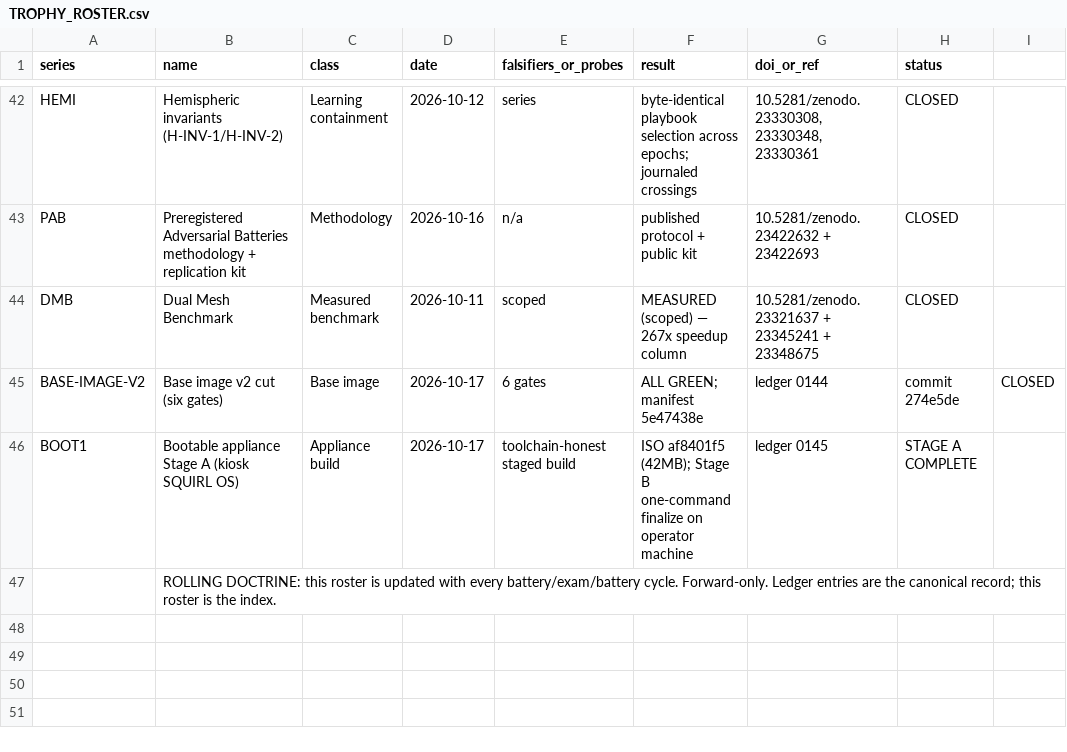
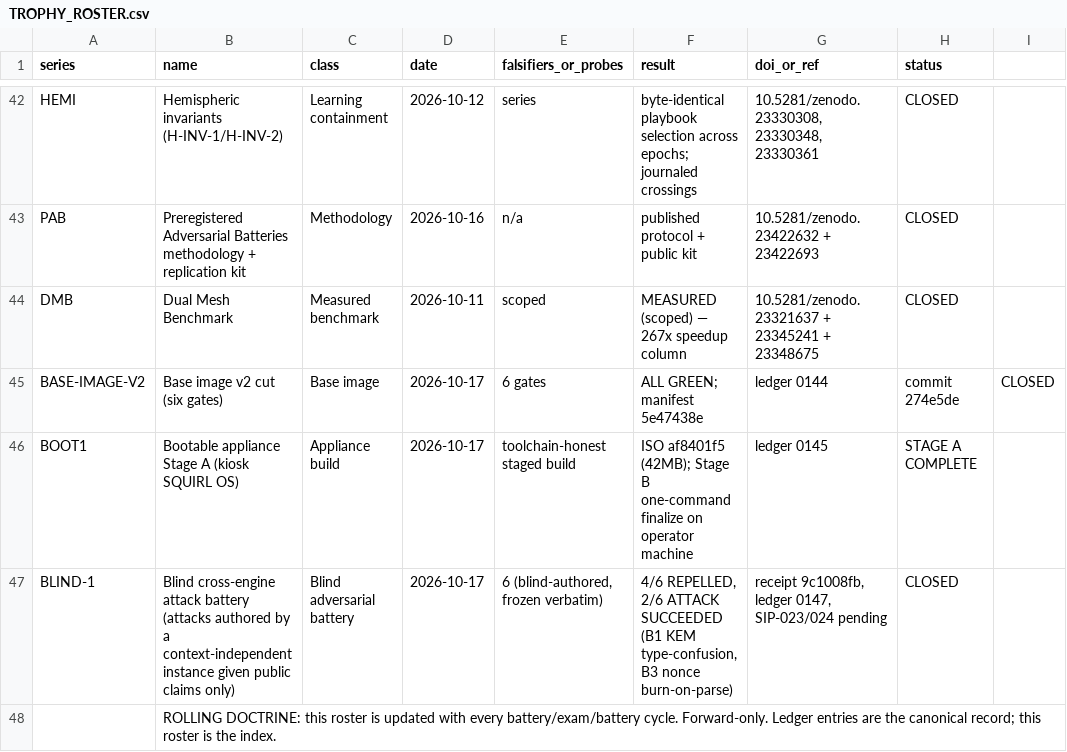
Before and after one commit to LLong2026/four-horsemen, a CSV file: TROPHY_ROSTER.csv, drawn as a sheet; only a part is shown, gaps mark what is left out; the diff names each change by its address in the sheet, - before the commit and + after, or states it on an @@ line.

Commit message:
Trophy roster: BLIND-1 row added (2 attacker successes, honestly receipted)

```diff
--- a/TROPHY_ROSTER.csv
+++ b/TROPHY_ROSTER.csv
+row 47: BLIND-1 | Blind cross-engine attack battery (attacks authored by a context-independent instance given public claims only) | Blind adversarial battery | 2026-10-17 | 6 (blind-authored, frozen verbatim) | 4/6 REPELLED, 2/6 ATTACK SUCCEEDED (B1 KEM type-confusion, B3 nonce burn-on-parse) | receipt 9c1008fb, ledger 0147, SIP-023/024 pending | CLOSED
```
